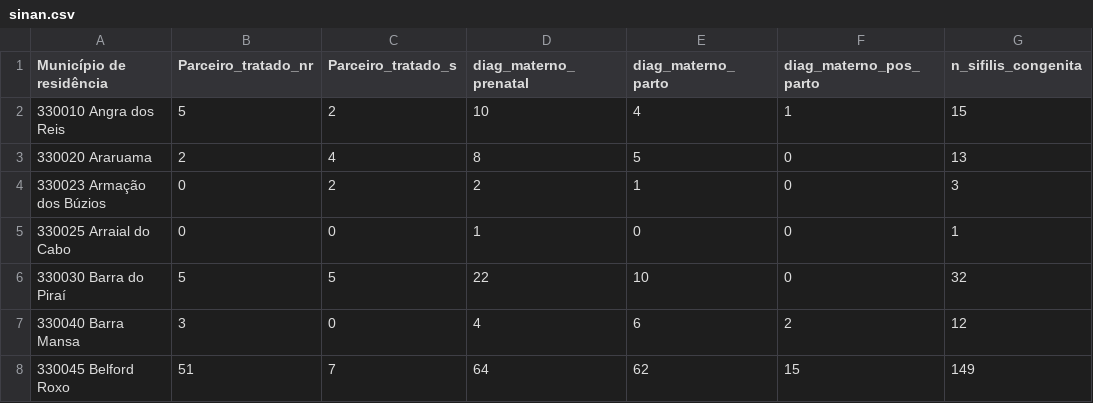
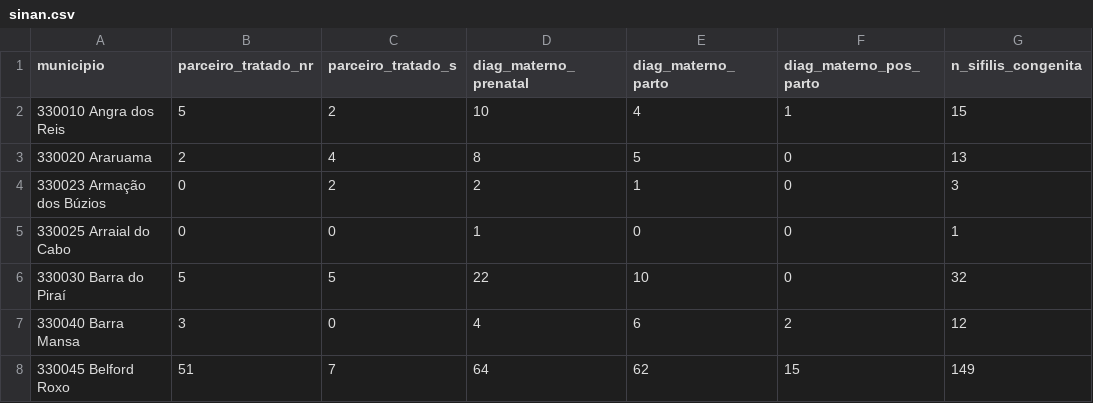
Before and after one commit to IsaSmall/myrepo, a CSV file: sinan.csv, drawn as a sheet; only a part is shown.

Commit message:
Add files via upload

```diff
--- a/sinan.csv
+++ b/sinan.csv
@@ -1,2 +1,2 @@
-Município de residência;Parceiro_tratado_nr;Parceiro_tratado_s;diag_materno_prenatal;diag_materno_parto;diag_materno_pos_parto;n_sifilis_congenita
+municipio;parceiro_tratado_nr;parceiro_tratado_s;diag_materno_prenatal;diag_materno_parto;diag_materno_pos_parto;n_sifilis_congenita
 330010 Angra dos Reis;5;2;10;4;1;15
```
